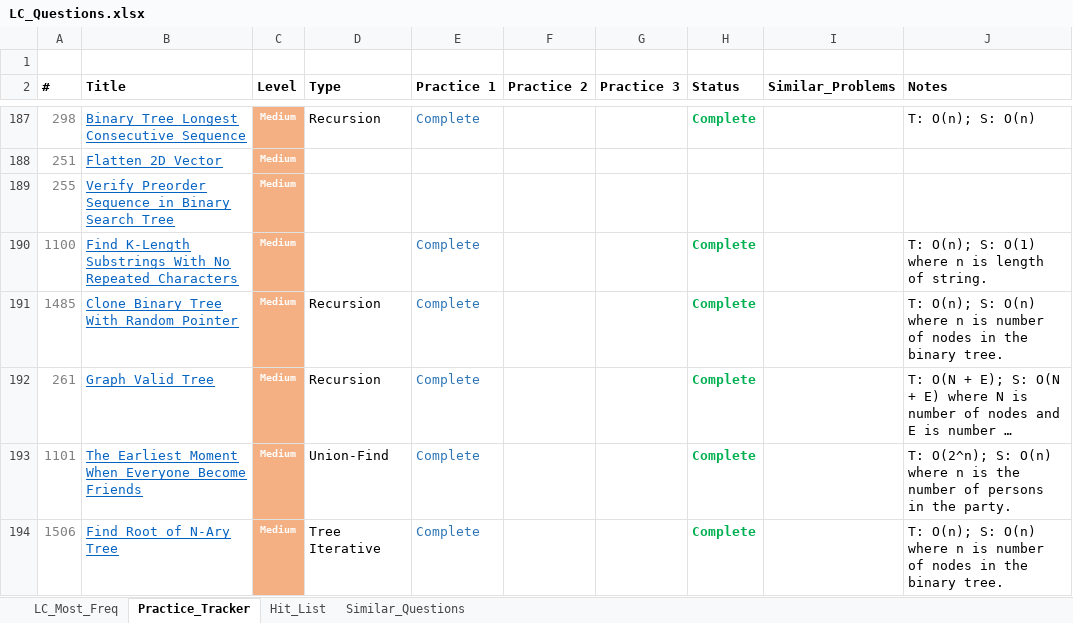
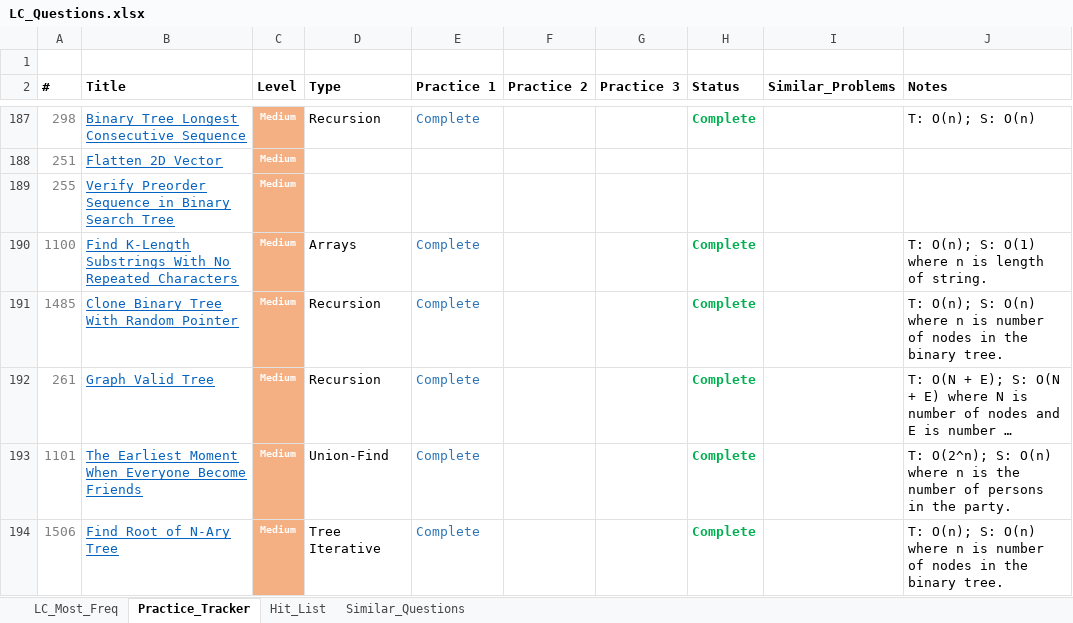
Before and after one commit to kaushikbhimraj/Algorithms, an Excel workbook: 01_LeetCode/04_LeetCode_Most_Freq/LC_Questions.xlsx, sheet Practice_Tracker, drawn as a sheet; only a part is shown, gaps mark what is left out; long unchanged cells end in …; values as stored, in another font and other column widths than the file's, no borders; conditional formats and table styles not drawn; the diff names each change by its address in the sheet, - before the commit and + after, or states it on an @@ line.

```diff
--- a/01_LeetCode/04_LeetCode_Most_Freq/LC_Questions.xlsx (sheet Practice_Tracker)
+++ b/01_LeetCode/04_LeetCode_Most_Freq/LC_Questions.xlsx (sheet Practice_Tracker)
-D190 (Type): (empty)
+D190 (Type): Arrays
```
Also changed, not shown: sheet LC_Most_Freq.
